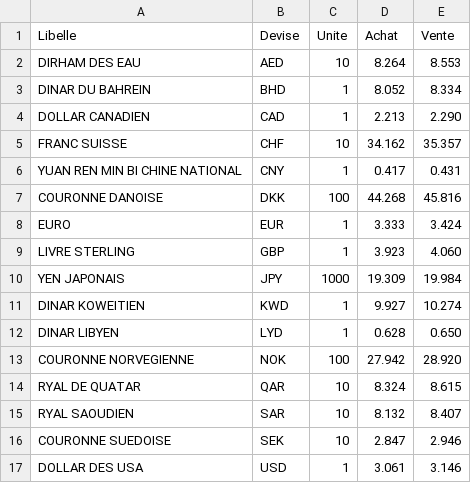
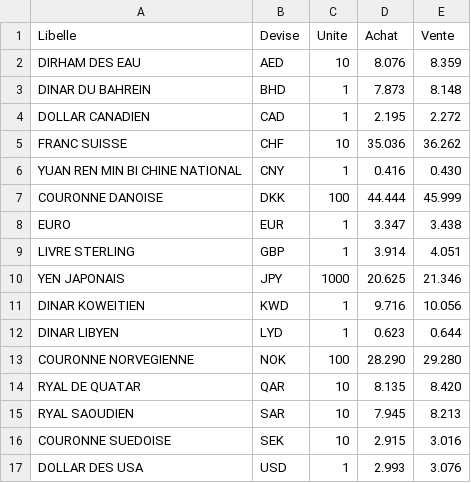
Before and after one commit to mariemmk/AmenetFRONT, a CSV file: events.csv, drawn as a sheet.

```diff
--- a/events.csv
+++ b/events.csv
@@ -1,17 +1,17 @@
 Libelle,Devise,Unite,Achat,Vente
-DIRHAM DES EAU,AED,10,8.264,8.553
-DINAR DU BAHREIN,BHD,1,8.052,8.334
-DOLLAR CANADIEN,CAD,1,2.213,2.290
-FRANC SUISSE,CHF,10,34.162,35.357
-YUAN REN MIN BI CHINE NATIONAL,CNY,1,0.417,0.431
-COURONNE DANOISE,DKK,100,44.268,45.816
-EURO,EUR,1,3.333,3.424
-LIVRE STERLING,GBP,1,3.923,4.060
-YEN JAPONAIS,JPY,1000,19.309,19.984
-DINAR KOWEITIEN,KWD,1,9.927,10.274
-DINAR LIBYEN,LYD,1,0.628,0.650
-COURONNE NORVEGIENNE,NOK,100,27.942,28.920
-RYAL DE QUATAR,QAR,10,8.324,8.615
-RYAL SAOUDIEN,SAR,10,8.132,8.407
-COURONNE SUEDOISE,SEK,10,2.847,2.946
-DOLLAR DES USA,USD,1,3.061,3.146
+DIRHAM DES EAU,AED,10,8.076,8.359
+DINAR DU BAHREIN,BHD,1,7.873,8.148
+DOLLAR CANADIEN,CAD,1,2.195,2.272
+FRANC SUISSE,CHF,10,35.036,36.262
+YUAN REN MIN BI CHINE NATIONAL,CNY,1,0.416,0.430
+COURONNE DANOISE,DKK,100,44.444,45.999
+EURO,EUR,1,3.347,3.438
+LIVRE STERLING,GBP,1,3.914,4.051
+YEN JAPONAIS,JPY,1000,20.625,21.346
+DINAR KOWEITIEN,KWD,1,9.716,10.056
+DINAR LIBYEN,LYD,1,0.623,0.644
+COURONNE NORVEGIENNE,NOK,100,28.290,29.280
+RYAL DE QUATAR,QAR,10,8.135,8.420
+RYAL SAOUDIEN,SAR,10,7.945,8.213
+COURONNE SUEDOISE,SEK,10,2.915,3.016
+DOLLAR DES USA,USD,1,2.993,3.076
```
Also changed, not shown: Bourse.csv, 22 other files.
